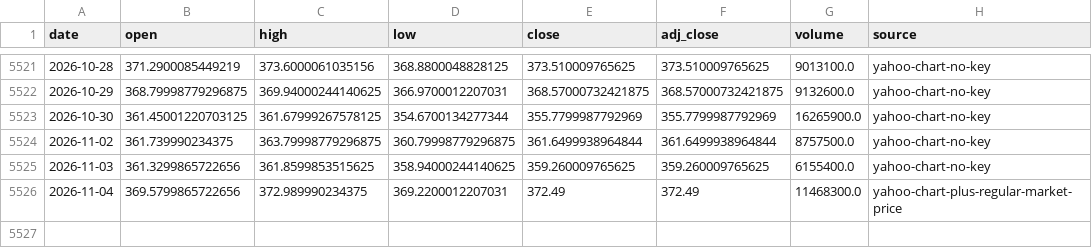
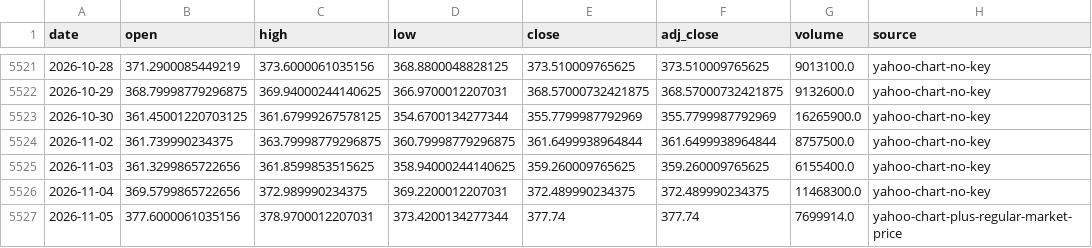
Before and after one commit to leescottd-crypto/Multi-Asset-Cycle-Dashboard, a CSV file: data/raw/gold.csv, drawn as a sheet; only a part is shown, gaps mark what is left out.

```diff
--- a/data/raw/gold.csv
+++ b/data/raw/gold.csv
@@ -5525,2 +5525,3 @@ date,open,high,low,close,adj_close,volume,source
 2026-11-03,361.3299865722656,361.8599853515625,358.94000244140625,359.260009765625,359.260009765625,6155400.0,yahoo-chart-no-key
-2026-11-04,369.5799865722656,372.989990234375,369.2200012207031,372.49,372.49,11468300.0,yahoo-chart-plus-regular-market-price
+2026-11-04,369.5799865722656,372.989990234375,369.2200012207031,372.489990234375,372.489990234375,11468300.0,yahoo-chart-no-key
+2026-11-05,377.6000061035156,378.9700012207031,373.4200134277344,377.74,377.74,7699914.0,yahoo-chart-plus-regular-market-price
```
Also changed, not shown: data/raw/eth.csv, data/raw/mags.csv, 55 other files.
